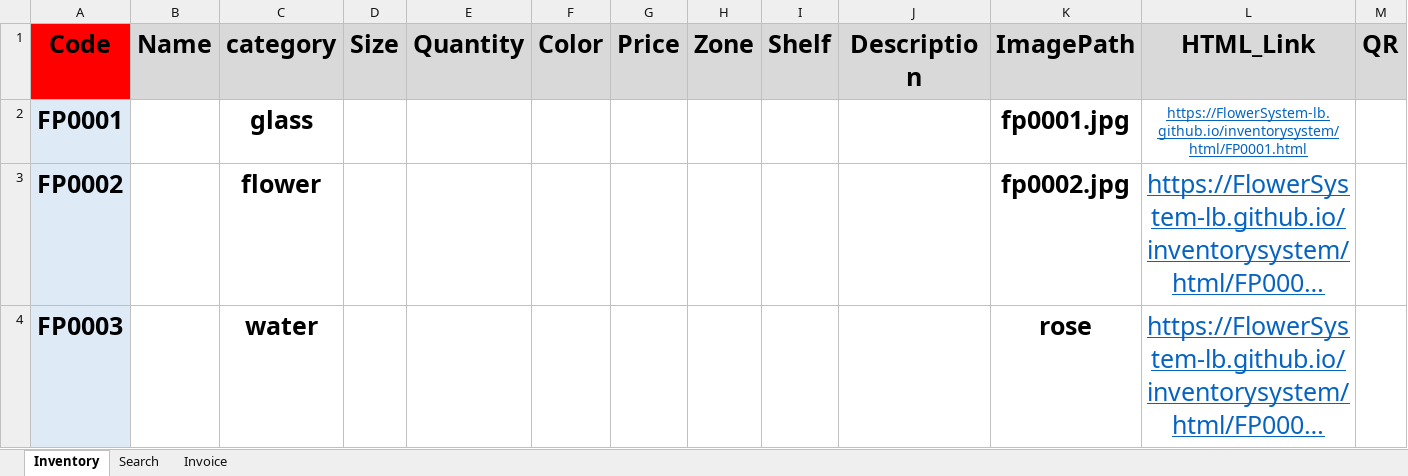
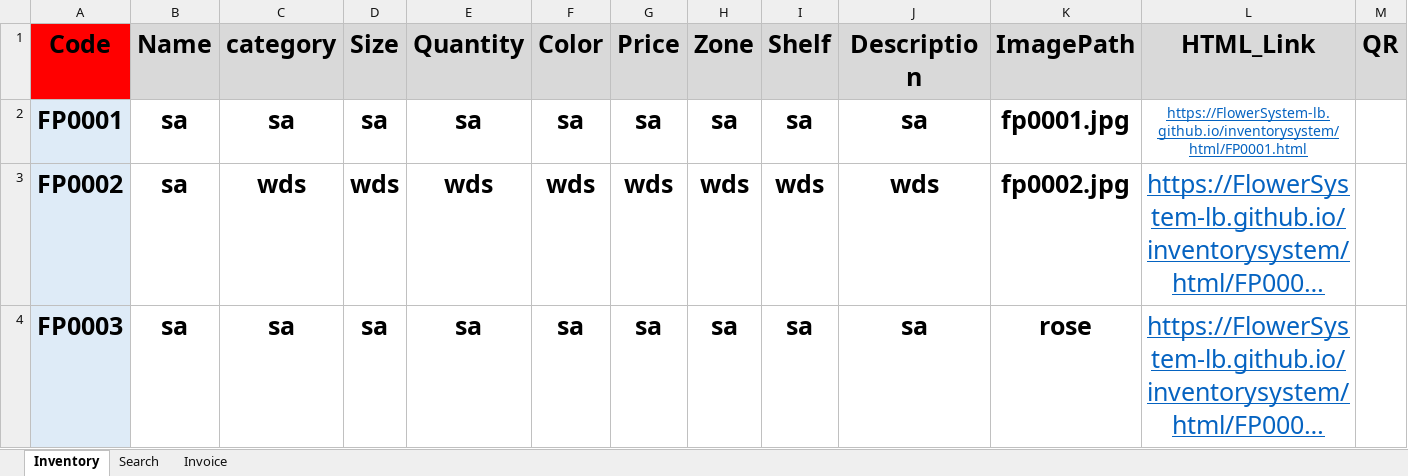
Before and after one commit to FlowerSystem-lb/inventorysystem, an Excel workbook: Inventory.xlsm, sheet Inventory, drawn as a sheet; only a part is shown; long unchanged cells end in …; values as stored, in another font and other column widths than the file's, no borders; charts and pictures not drawn; the diff covers the shown part only; the diff names each change by its address in the sheet, - before the commit and + after, or states it on an @@ line.

```diff
--- a/Inventory.xlsm (sheet Inventory)
+++ b/Inventory.xlsm (sheet Inventory)
-B2:B4 (Name): (empty)
+B2:B4 (Name): sa
-C2 (category): glass
+C2 (category): sa
-D2 (Size): (empty)
+D2 (Size): sa
-E2 (Quantity): (empty)
+E2 (Quantity): sa
-F2 (Color): (empty)
+F2 (Color): sa
-G2 (Price): (empty)
+G2 (Price): sa
-H2 (Zone): (empty)
+H2 (Zone): sa
-I2 (Shelf): (empty)
+I2 (Shelf): sa
-J2 (Description): (empty)
+J2 (Description): sa
-C3 (category): flower
+C3 (category): wds
-D3 (Size): (empty)
+D3 (Size): wds
-E3 (Quantity): (empty)
+E3 (Quantity): wds
-F3 (Color): (empty)
+F3 (Color): wds
-G3 (Price): (empty)
+G3 (Price): wds
-H3 (Zone): (empty)
+H3 (Zone): wds
-I3 (Shelf): (empty)
+I3 (Shelf): wds
-J3 (Description): (empty)
+J3 (Description): wds
-C4 (category): water
+C4 (category): sa
-D4 (Size): (empty)
+D4 (Size): sa
-E4 (Quantity): (empty)
+E4 (Quantity): sa
-F4 (Color): (empty)
+F4 (Color): sa
-G4 (Price): (empty)
+G4 (Price): sa
-H4 (Zone): (empty)
+H4 (Zone): sa
-I4 (Shelf): (empty)
+I4 (Shelf): sa
-J4 (Description): (empty)
+J4 (Description): sa
```
Also changed, not shown: 124 edited cells elsewhere in this sheet, sheet Search, sheet Invoice, 2 other files.
